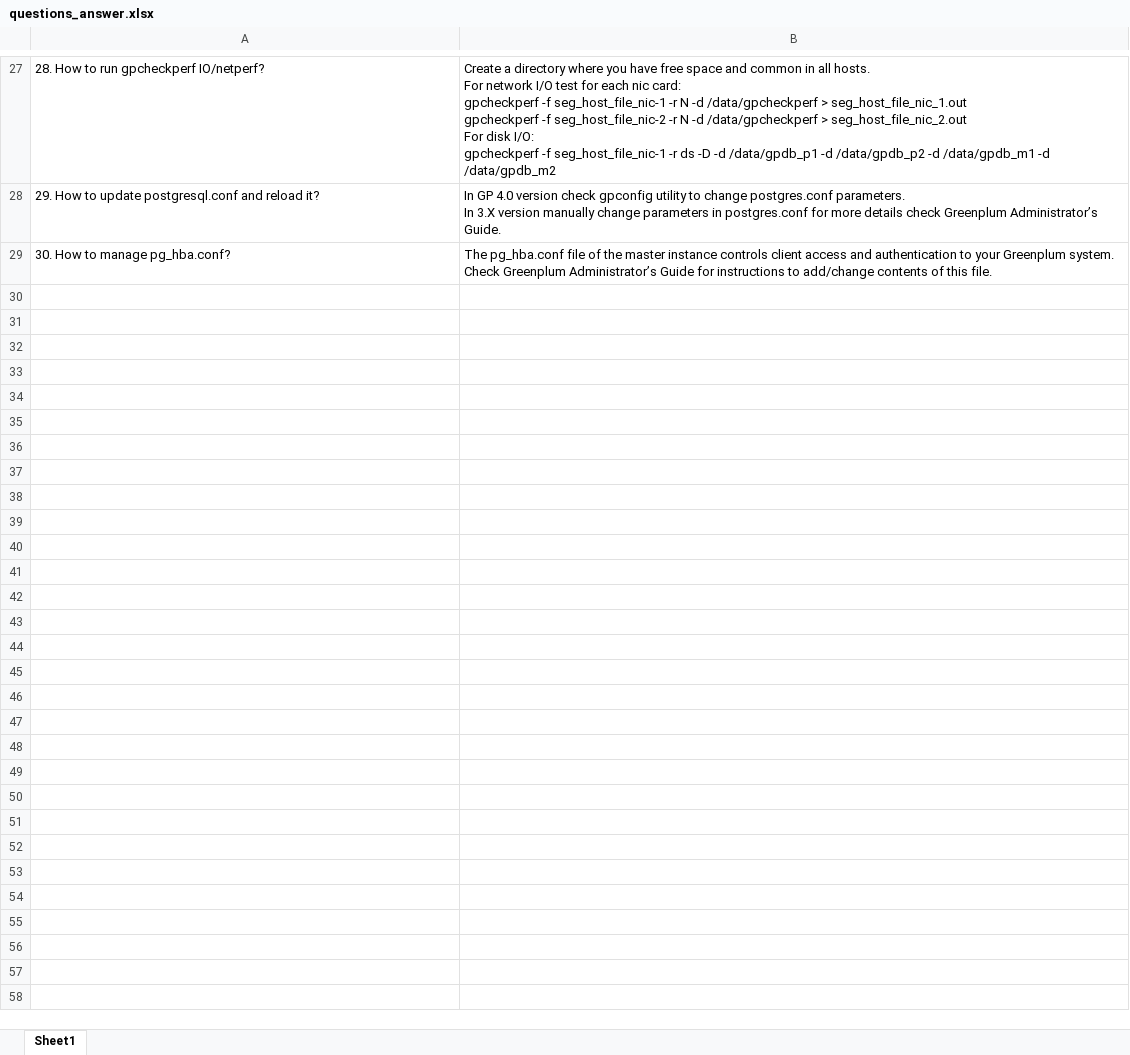
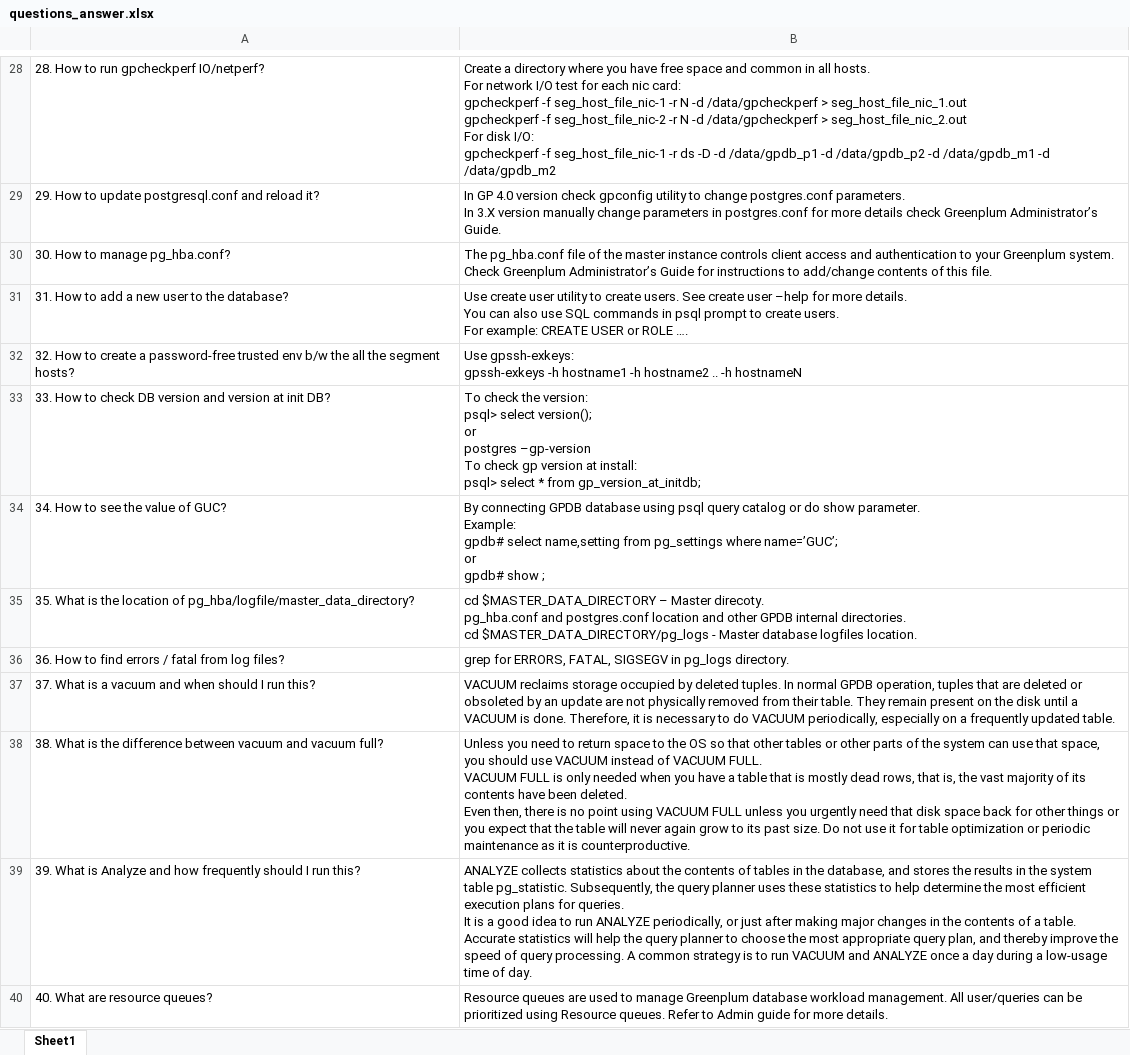
Before and after one commit to Kishan901/greenplumdba.github.io, an Excel workbook: assets/data/questions_answer.xlsx, sheet Sheet1, drawn as a sheet; only a part is shown, gaps mark what is left out; values as stored, in another font and other column widths than the file's, no borders; ↵ is a line break in a cell; the diff covers the shown part only; the diff names each change by its address in the sheet, - before the commit and + after, or states it on an @@ line.

Commit message:
Update questions_answer.xlsx

```diff
--- a/assets/data/questions_answer.xlsx (sheet Sheet1)
+++ b/assets/data/questions_answer.xlsx (sheet Sheet1)
+row 31: 31. How to add a new user to the database? | Use create user utility to create users. See create user –help for more details. ↵ You can also use SQL commands in psql prompt to create users. ↵ For example: CREATE USER or ROLE ….
+row 32: 32. How to create a password-free trusted env b/w the all the segment hosts? | Use gpssh-exkeys: ↵ gpssh-exkeys -h hostname1 -h hostname2 .. -h hostnameN
+row 33: 33. How to check DB version and version at init DB? | To check the version: ↵ psql> select version(); ↵ or ↵ postgres –gp-version ↵ To check gp version at install: ↵ psql> select * from gp_version_at_initdb;
+row 34: 34. How to see the value of GUC? | By connecting GPDB database using psql query catalog or do show parameter. ↵ Example: ↵ gpdb# select name,setting from pg_settings where name=’GUC’; ↵ or ↵ gpdb# show ;
+row 35: 35. What is the location of pg_hba/logfile/master_data_directory? | cd $MASTER_DATA_DIRECTORY – Master direcoty. ↵ pg_hba.conf and postgres.conf location and other GPDB internal directories. ↵ cd $MASTER_DATA_DIRECTORY/pg_logs - Master database logfiles location.
+row 36: 36. How to find errors / fatal from log files? | grep for ERRORS, FATAL, SIGSEGV in pg_logs directory.
+row 37: 37. What is a vacuum and when should I run this? | VACUUM reclaims storage occupied by deleted tuples. In normal GPDB operation, tuples that are deleted or obsoleted by an update are not physically removed from their table. They remain present on the disk until a VACUUM is done. Therefore, it is necessary to do VACUUM periodically, especially on a frequently updated table.
+row 38: 38. What is the difference between vacuum and vacuum full? | Unless you need to return space to the OS so that other tables or other parts of the system can use that space, you should use VACUUM instead of VACUUM FULL. ↵ VACUUM FULL is only needed when you have a table that is mostly dead rows, that is, the vast majority of its contents have been deleted. ↵ Even then, there is no point using VACUUM FULL unless you urgently need that disk space back for other things or you expect that the table will never again grow to its past size. Do not use it for table optimization or periodic maintenance as it is counterproductive.
+row 39: 39. What is Analyze and how frequently should I run this? | ANALYZE collects statistics about the contents of tables in the database, and stores the results in the system table pg_statistic. Subsequently, the query planner uses these statistics to help determine the most efficient execution plans for queries. ↵ It is a good idea to run ANALYZE periodically, or just after making major changes in the contents of a table. Accurate statistics will help the query planner to choose the most appropriate query plan, and thereby improve the speed of query processing. A common strategy is to run VACUUM and ANALYZE once a day during a low-usage time of day.
+row 40: 40. What are resource queues? | Resource queues are used to manage Greenplum database workload management. All user/queries can be prioritized using Resource queues. Refer to Admin guide for more details.
```
Also changed, not shown: 35 added rows elsewhere in this sheet.
